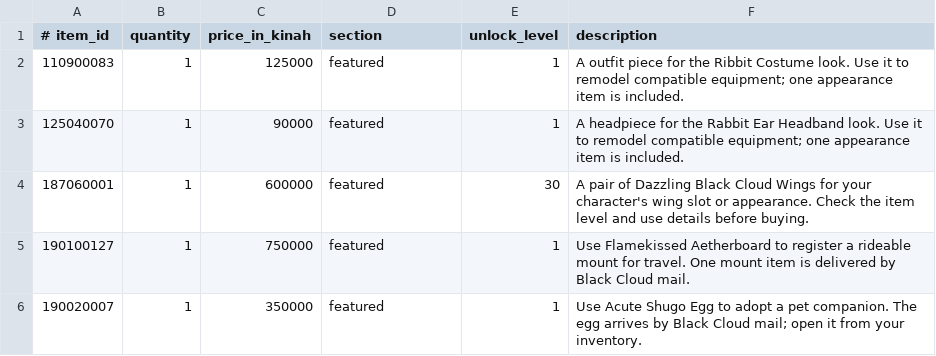
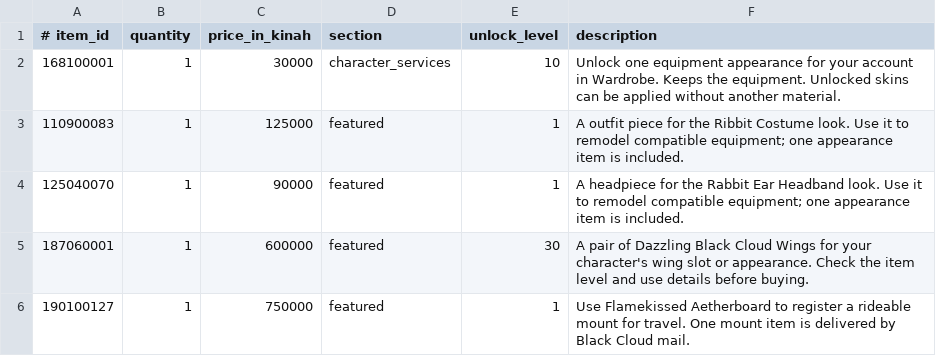
Before and after one commit to AngelShade/Aion-Aetherfall-4.8-Repack, a TSV file: game-server/config/ingameshop/marketplace_cash.tsv, drawn as a sheet; only a part is shown; the shorter side is filled out with more unchanged rows; the diff names each change by its address in the sheet, - before the commit and + after, or states it on an @@ line.

Commit message:
Add wardrobe and graphics menu integration

```diff
--- a/game-server/config/ingameshop/marketplace_cash.tsv
+++ b/game-server/config/ingameshop/marketplace_cash.tsv
+row 2: 168100001 | 1 | 30000 | character_services | 10 | Unlock one equipment appearance for your account in Wardrobe. Keeps the equipment. Unlocked skins can be applied without another material.
```
Also changed, not shown: 44 other files.
